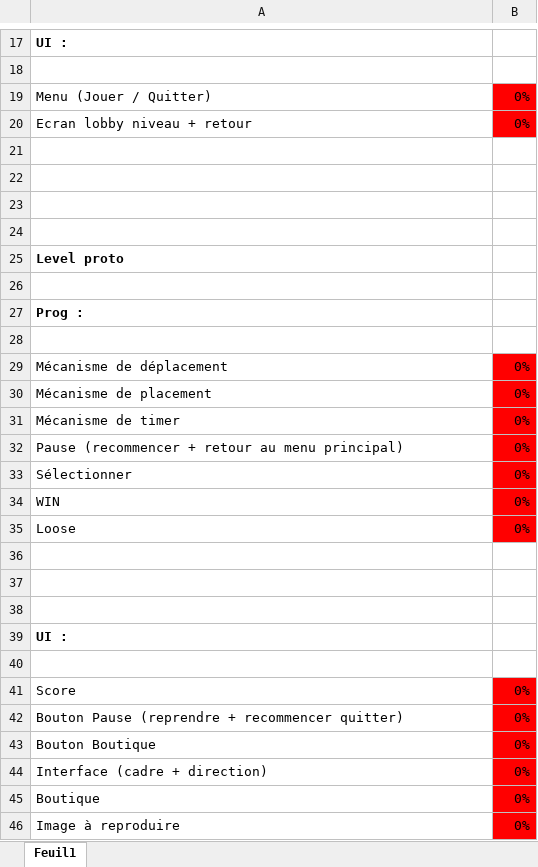
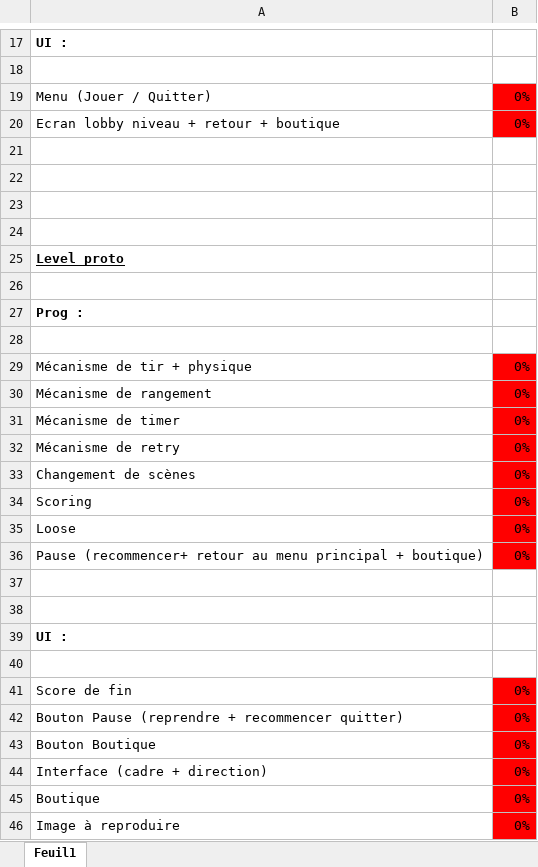
Before and after one commit to psyko33/tetrislike, an Excel workbook: Docs/Planning.xlsx, sheet Feuil1, drawn as a sheet; only a part is shown, gaps mark what is left out; values as stored, in another font and other column widths than the file's, no borders; removed rows and columns are numbered as before the commit, all else as after; the diff covers the shown part only; the diff names each change by its address in the sheet, - before the commit and + after, or states it on an @@ line.

Commit message:
actualisation du doc planning

```diff
--- a/Docs/Planning.xlsx (sheet Feuil1)
+++ b/Docs/Planning.xlsx (sheet Feuil1)
-A20: Ecran lobby niveau + retour
+A20: Ecran lobby niveau + retour + boutique
-A25 underline: off
+A25 underline: on
-A29: Mécanisme de déplacement
+A29: Mécanisme de tir + physique
-A30: Mécanisme de placement
+A30: Mécanisme de rangement
-A32: Pause (recommencer + retour au menu principal)
+A32: Mécanisme de retry
+row 33: Changement de scènes | 0%
-A34: Sélectionner
+A34: Scoring
-row 34: WIN | 0%
-row 36: (empty)
+row 36: Pause (recommencer+ retour au menu principal + boutique) | 0%
-B36 fill: none
+B36 fill: #FF0000
-A41: Score
+A41: Score de fin
```
Also changed, not shown: 11 added rows elsewhere in this sheet.
